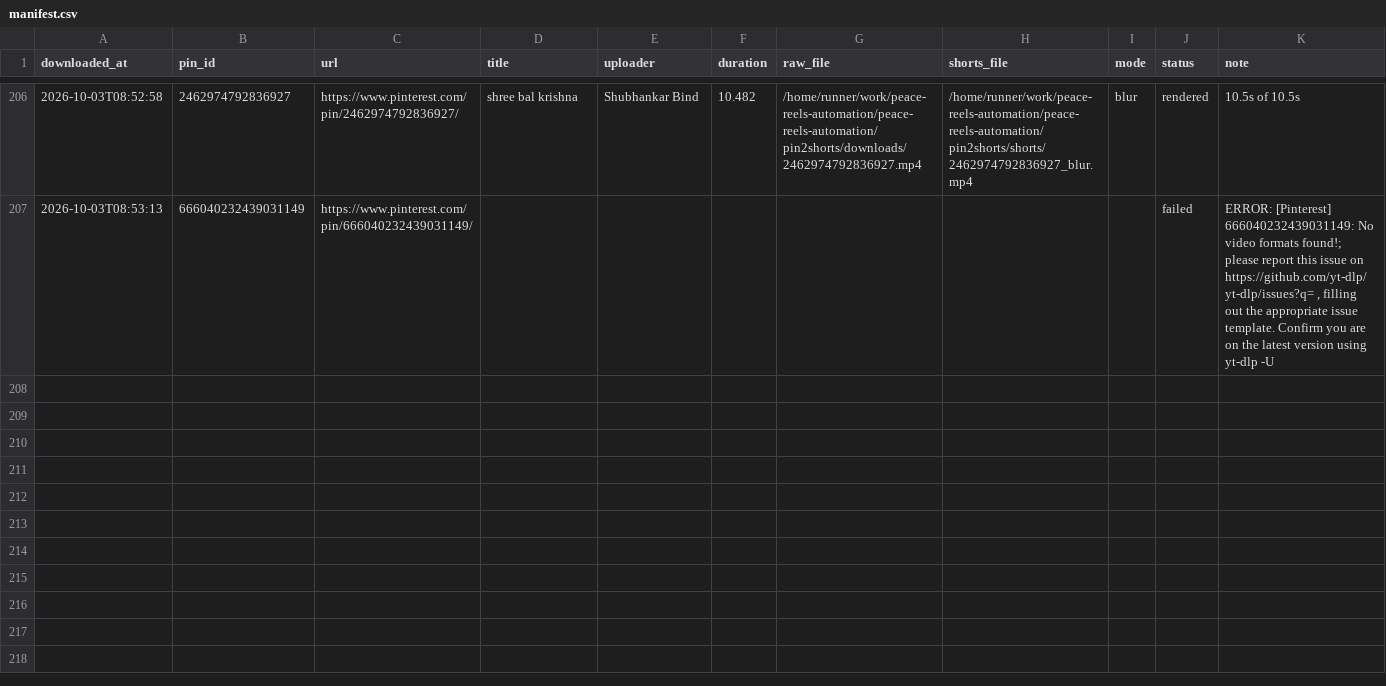
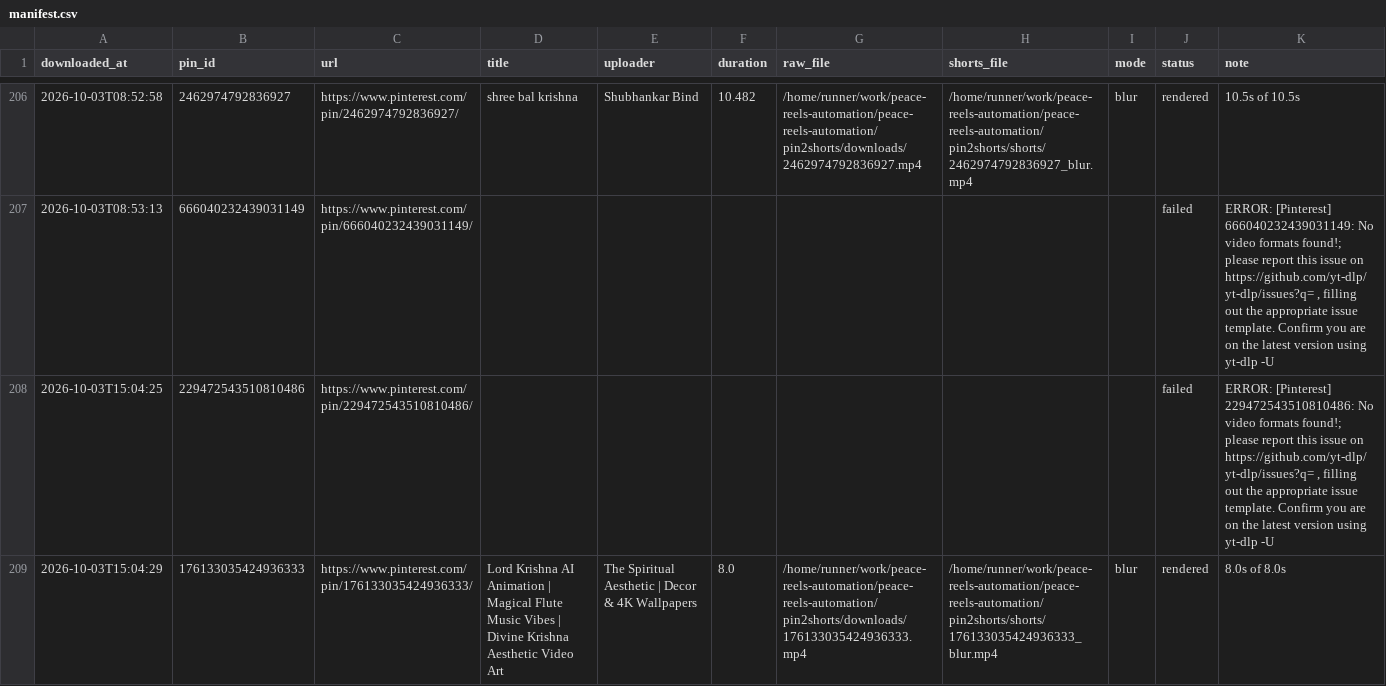
Before and after one commit to chetanJSPro/peace-reels-automation, a CSV file: pin2shorts/manifest.csv, drawn as a sheet; only a part is shown, gaps mark what is left out; the diff names each change by its address in the sheet, - before the commit and + after, or states it on an @@ line.

```diff
--- a/pin2shorts/manifest.csv
+++ b/pin2shorts/manifest.csv
+row 208: 2026-10-03T15:04:25 | 229472543510810486 | https://www.pinterest.com/pin/229472543510810486/ |  |  |  |  |  |  | failed | ERROR: [Pinterest] 229472543510810486: No video formats found!; please report this issue on https://github.com/yt-dlp/yt-dlp/issues?q= , filling out the appropriate issue template. Confirm you are on the latest version using yt-dlp -U
+row 209: 2026-10-03T15:04:29 | 176133035424936333 | https://www.pinterest.com/pin/176133035424936333/ | Lord Krishna AI Animation | Magical Flute Music Vibes | Divine Krishna Aesthetic Video Art | The Spiritual Aesthetic | Decor & 4K Wallpapers | 8.0 | /home/runner/work/peace-reels-automation/peace-reels-automation/pin2shorts/downloads/176133035424936333.mp4 | /home/runner/work/peace-reels-automation/peace-reels-automation/pin2shorts/shorts/176133035424936333_blur.mp4 | blur | rendered | 8.0s of 8.0s
```
Also changed, not shown: pin2shorts/uploads.csv, 2 other files.
